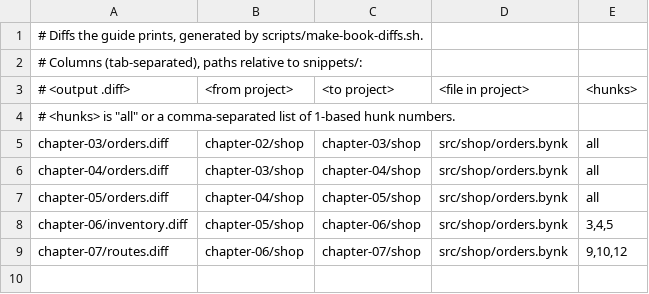
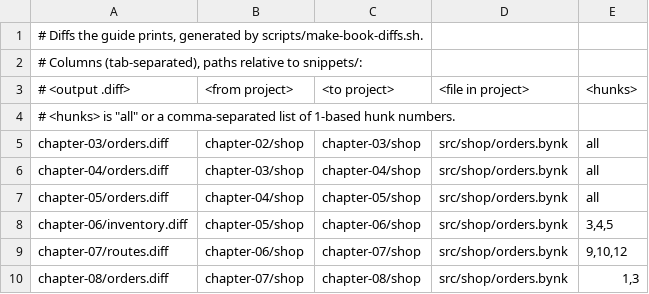
Before and after one commit to bynk-lang/bynk-guide, a TSV file: snippets/DIFFS.tsv, drawn as a sheet.

```diff
--- a/snippets/DIFFS.tsv
+++ b/snippets/DIFFS.tsv
@@ -9 +9,2 @@ chapter-06/inventory.diff	chapter-05/shop	chapter-06/shop	src/shop/orders.bynk	3
 chapter-07/routes.diff	chapter-06/shop	chapter-07/shop	src/shop/orders.bynk	9,10,12
+chapter-08/orders.diff	chapter-07/shop	chapter-08/shop	src/shop/orders.bynk	1,3
```
Also changed, not shown: snippets/EXPECTATIONS.tsv, snippets/TRANSCRIPTS.tsv, 30 other files.
